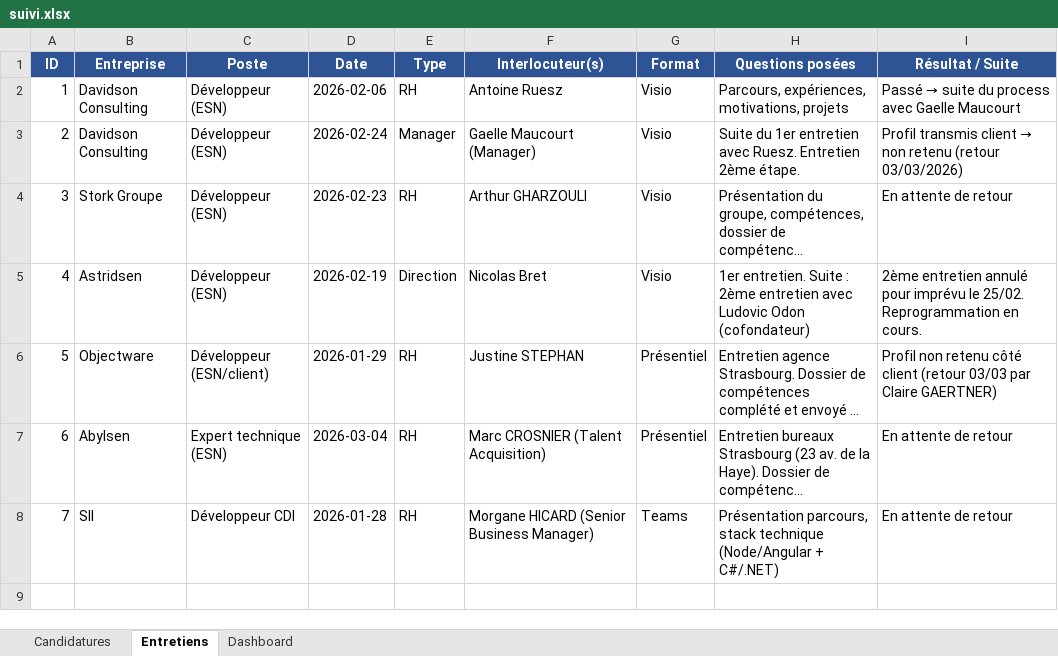
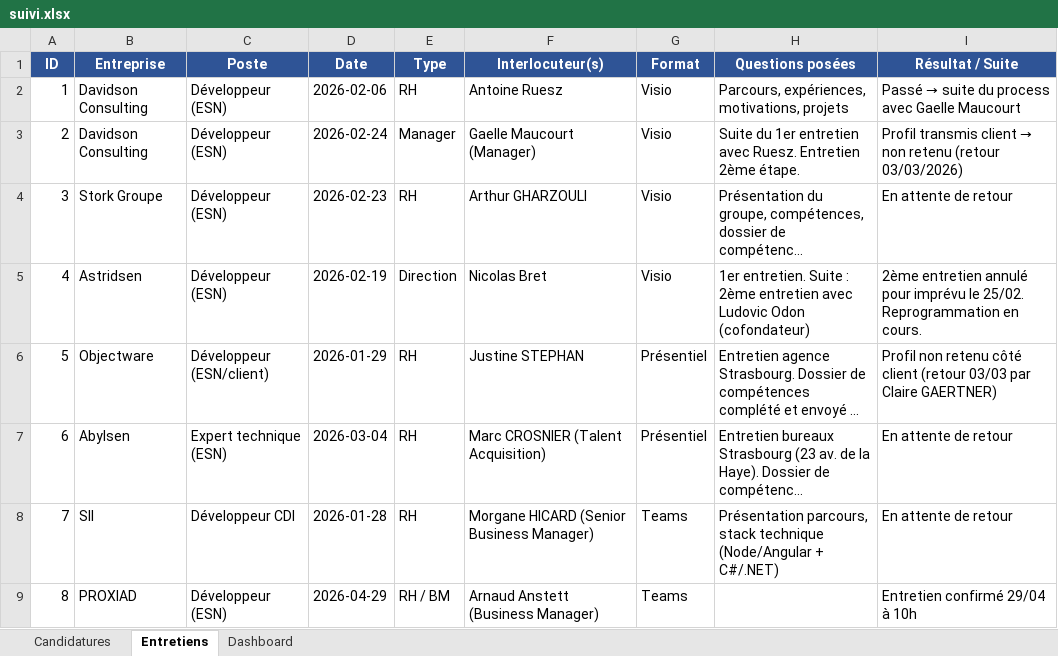
Before and after one commit to njimo88/suivi-CDI, an Excel workbook: suivi.xlsx, sheet Entretiens, drawn as a sheet; long unchanged cells end in …; values as stored, in another font and other column widths than the file's, no borders; the diff names each change by its address in the sheet, - before the commit and + after, or states it on an @@ line.

```diff
--- a/suivi.xlsx (sheet Entretiens)
+++ b/suivi.xlsx (sheet Entretiens)
+row 9: 8 | PROXIAD | Développeur (ESN) | 2026-04-29 | RH / BM | Arnaud Anstett (Business Manager) | Teams |  | Entretien confirmé 29/04 à 10h
```
Also changed, not shown: sheet Candidatures, 11 other files.
